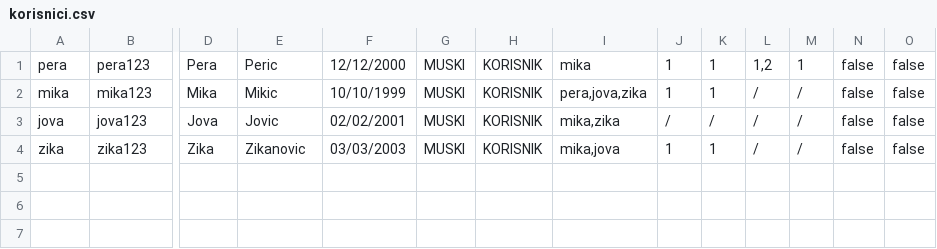
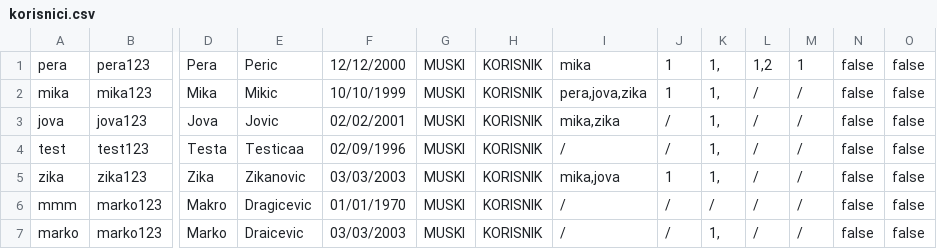
Before and after one commit to dragicevic19/social-network, a CSV file: WP-DrustvenaMreza/static/data/korisnici.csv, drawn as a sheet; only a part is shown, gaps mark what is left out; addresses are those after the commit; rows hold the shown columns only; the diff names each change by its address in the sheet, - before the commit and + after, or states it on an @@ line.

Commit message:
upis u fajl nakon registracije korisnika

```diff
--- a/WP-DrustvenaMreza/static/data/korisnici.csv
+++ b/WP-DrustvenaMreza/static/data/korisnici.csv
-K1:K2: 1
+K1:K2: 1,
-K3: /
+K3: 1,
+row 4: test | test123 | Testa | Testicaa | 02/09/1996 | MUSKI | KORISNIK | / | / | 1, | / | / | false | false
-K5: 1
+K5: 1,
+row 6: mmm | marko123 | Makro | Dragicevic | 01/01/1970 | MUSKI | KORISNIK | / | / | / | / | / | false | false
+row 7: marko | marko123 | Marko | Draicevic | 03/03/2003 | MUSKI | KORISNIK | / | / | 1, | / | / | false | false
```
Also changed, not shown: 7 other files.
